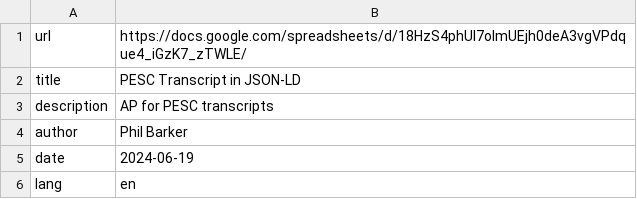
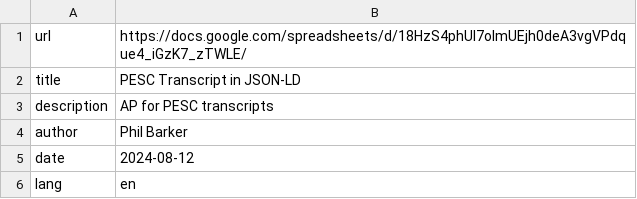
Before and after one commit to pesc-org/json-ld-transcript, a CSV file: TAP+SHACL/about.csv, drawn as a sheet.

```diff
--- a/TAP+SHACL/about.csv
+++ b/TAP+SHACL/about.csv
@@ -4,3 +4,3 @@ description,AP for PESC transcripts
 author,Phil Barker
-date,2024-06-19
+date,2024-08-12
 lang,en
```
Also changed, not shown: TAP+SHACL/namespaces.csv, TAP+SHACL/shapes.csv, 18 other files.
